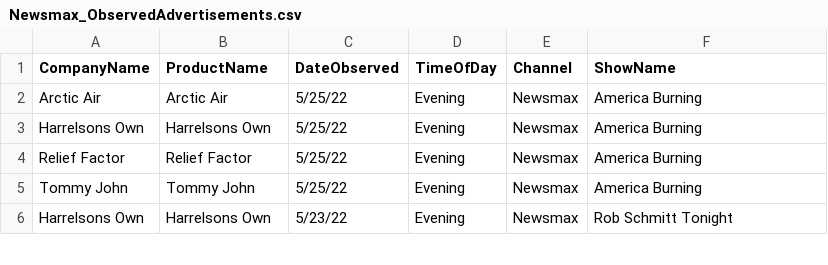
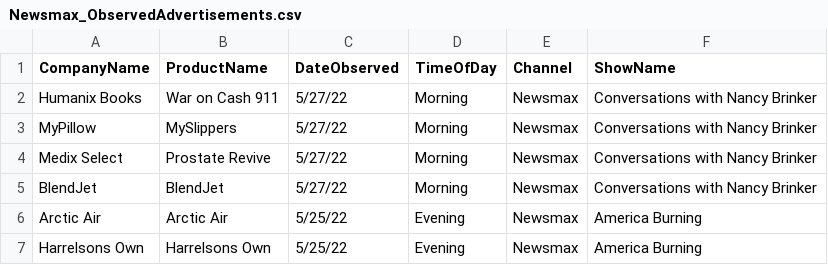
Before and after one commit to whoadvertiseson/whoadvertiseson, a CSV file: Newsmax/Newsmax_ObservedAdvertisements.csv, drawn as a sheet; only a part is shown; the shorter side is filled out with more unchanged rows.

```diff
--- a/Newsmax/Newsmax_ObservedAdvertisements.csv
+++ b/Newsmax/Newsmax_ObservedAdvertisements.csv
@@ -1,2 +1,6 @@
 CompanyName,ProductName,DateObserved,TimeOfDay,Channel,ShowName
+Humanix Books,War on Cash 911,5/27/22,Morning,Newsmax,Conversations with Nancy Brinker
+MyPillow,MySlippers,5/27/22,Morning,Newsmax,Conversations with Nancy Brinker
+Medix Select,Prostate Revive,5/27/22,Morning,Newsmax,Conversations with Nancy Brinker
+BlendJet,BlendJet,5/27/22,Morning,Newsmax,Conversations with Nancy Brinker
 Arctic Air,Arctic Air,5/25/22,Evening,Newsmax,America Burning
```
Also changed, not shown: Newsmax/Newsmax_RecentTopAdvertisers.csv, 1 other file.
